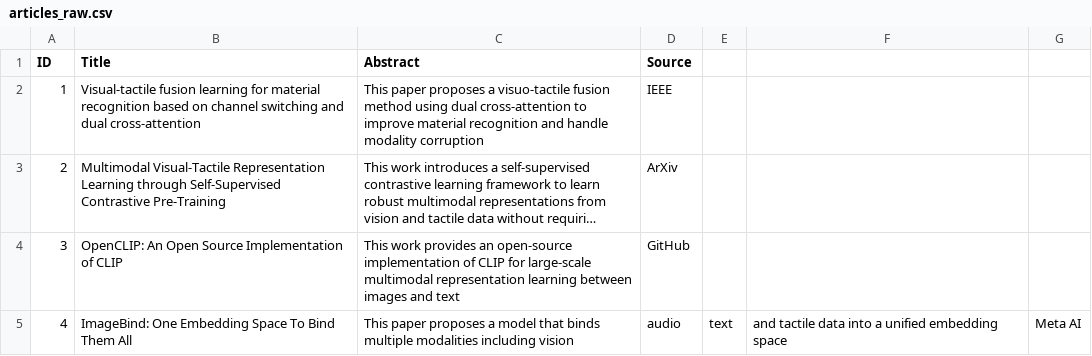
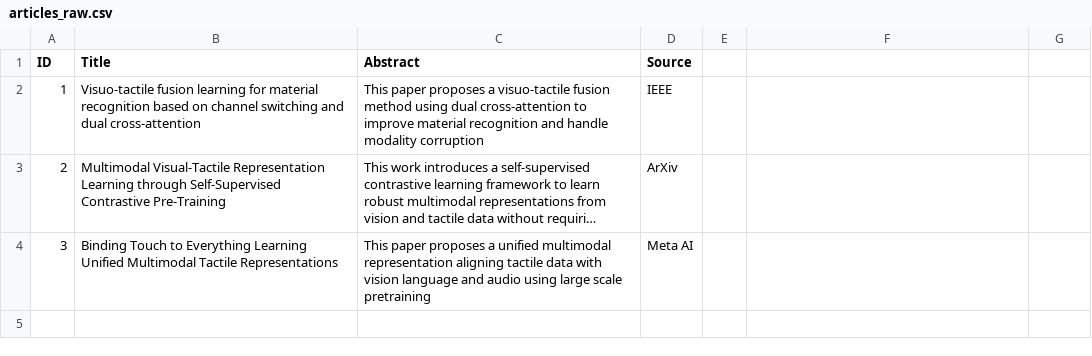
Before and after one commit to augustinrodney7-design/visuotactile-multimodal-literature-review, a CSV file: data/articles_raw.csv, drawn as a sheet; long unchanged cells end in …; the diff names each change by its address in the sheet, - before the commit and + after, or states it on an @@ line.

Commit message:
Update article entries in articles_raw.csv

```diff
--- a/data/articles_raw.csv
+++ b/data/articles_raw.csv
-B2 (Title): Visual-tactile fusion learning…
+B2 (Title): Visuo-tactile fusion learning…
-B4 (Title): OpenCLIP: An Open Source Implementation of CLIP
+B4 (Title): Binding Touch to Everything Learning Unified Multimodal Tactile Representations
-C4 (Abstract): This work provides an open-source implementation of CLIP for large-scale multimodal representation learning between images and text
+C4 (Abstract): This paper proposes a unified multimodal representation aligning tactile data with vision language and audio using large scale pretraining
-D4 (Source): GitHub
+D4 (Source): Meta AI
-row 5: 4 | ImageBind: One Embedding Space To Bind Them All | This paper proposes a model that binds multiple modalities including vision | audio | text | and tactile data into a unified embedding space | Meta AI
```
